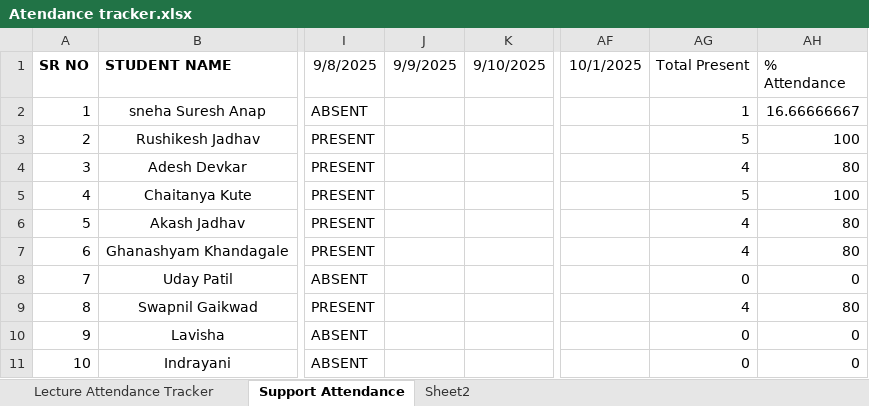
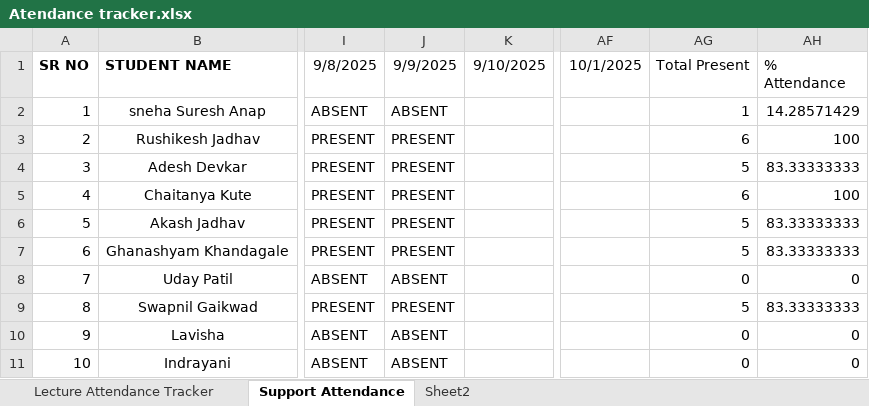
Before and after one commit to SourceCode-code/Source_and_Code_Batch_4_Master, an Excel workbook: Trackers/Atendance tracker.xlsx, sheet Support Attendance, drawn as a sheet; only a part is shown, gaps mark what is left out; values as stored, in another font and other column widths than the file's, no borders; conditional formats not drawn; the diff names each change by its address in the sheet, - before the commit and + after, or states it on an @@ line.

Commit message:
support session for Strings and folder structure

```diff
--- a/Trackers/Atendance tracker.xlsx (sheet Support Attendance)
+++ b/Trackers/Atendance tracker.xlsx (sheet Support Attendance)
-J2 (9/9/2025): (empty)
+J2 (9/9/2025): ABSENT
-AH2 (% Attendance): 16.66666667
+AH2 (% Attendance): 14.28571429
-J3:J7 (9/9/2025): (empty)
+J3:J7 (9/9/2025): PRESENT
-AG3 (Total Present): 5
+AG3 (Total Present): 6
-AG4 (Total Present): 4
+AG4 (Total Present): 5
-AH4 (% Attendance): 80
+AH4 (% Attendance): 83.33333333
-AG5 (Total Present): 5
+AG5 (Total Present): 6
-AG6:AG7 (Total Present): 4
+AG6:AG7 (Total Present): 5
-AH6:AH7 (% Attendance): 80
+AH6:AH7 (% Attendance): 83.33333333
-J8 (9/9/2025): (empty)
+J8 (9/9/2025): ABSENT
-J9 (9/9/2025): (empty)
+J9 (9/9/2025): PRESENT
-AG9 (Total Present): 4
+AG9 (Total Present): 5
-AH9 (% Attendance): 80
+AH9 (% Attendance): 83.33333333
-J10:J11 (9/9/2025): (empty)
+J10:J11 (9/9/2025): ABSENT
```
